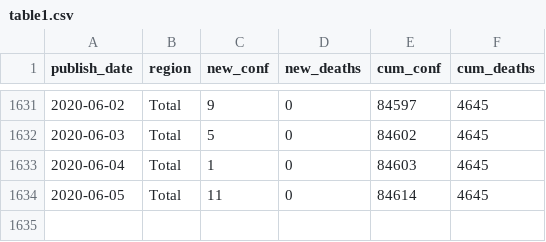
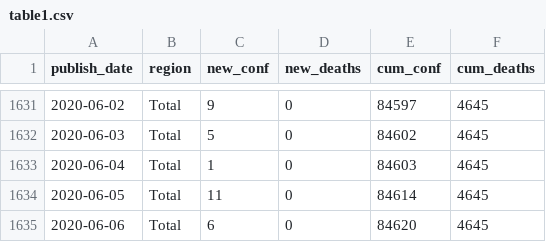
Before and after one commit to mitsuoxv/covid, a CSV file: data/table1.csv, drawn as a sheet; only a part is shown, gaps mark what is left out; the diff names each change by its address in the sheet, - before the commit and + after, or states it on an @@ line.

```diff
--- a/data/table1.csv
+++ b/data/table1.csv
+row 1635: 2020-06-06 | Total | 6 | 0 | 84620 | 4645
```
Also changed, not shown: 10 other files.
